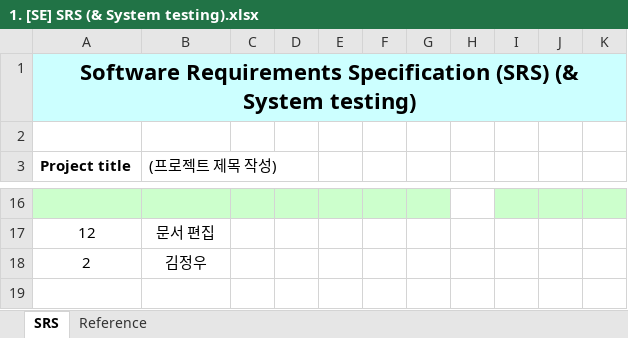
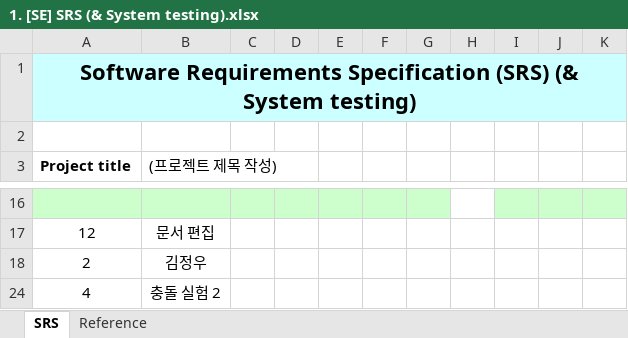
Before and after one commit to ballsun1003/Project_SE_TheTuringTest, an Excel workbook: doc/1. [SE] SRS (& System testing).xlsx, sheet SRS, drawn as a sheet; only a part is shown, gaps mark what is left out; values as stored, in another font and other column widths than the file's, no borders; the diff names each change by its address in the sheet, - before the commit and + after, or states it on an @@ line.

Commit message:
충돌 실험중

```diff
--- a/doc/1. [SE] SRS (& System testing).xlsx (sheet SRS)
+++ b/doc/1. [SE] SRS (& System testing).xlsx (sheet SRS)
+row 24: 4 | 충돌 실험 2
```
